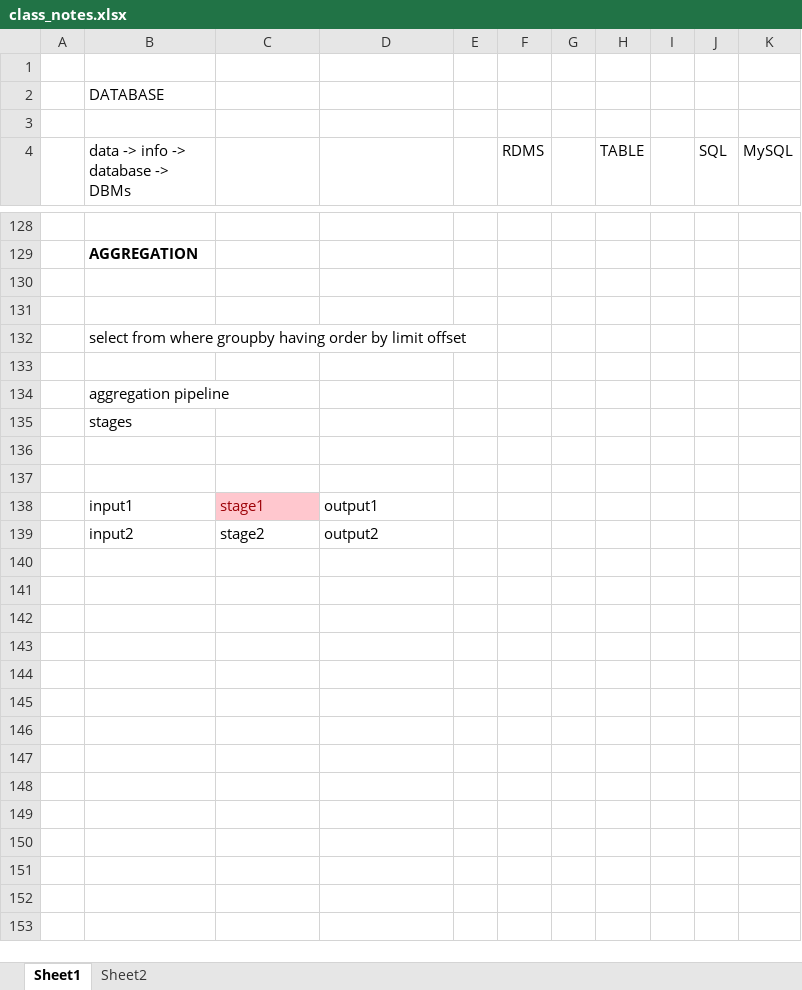
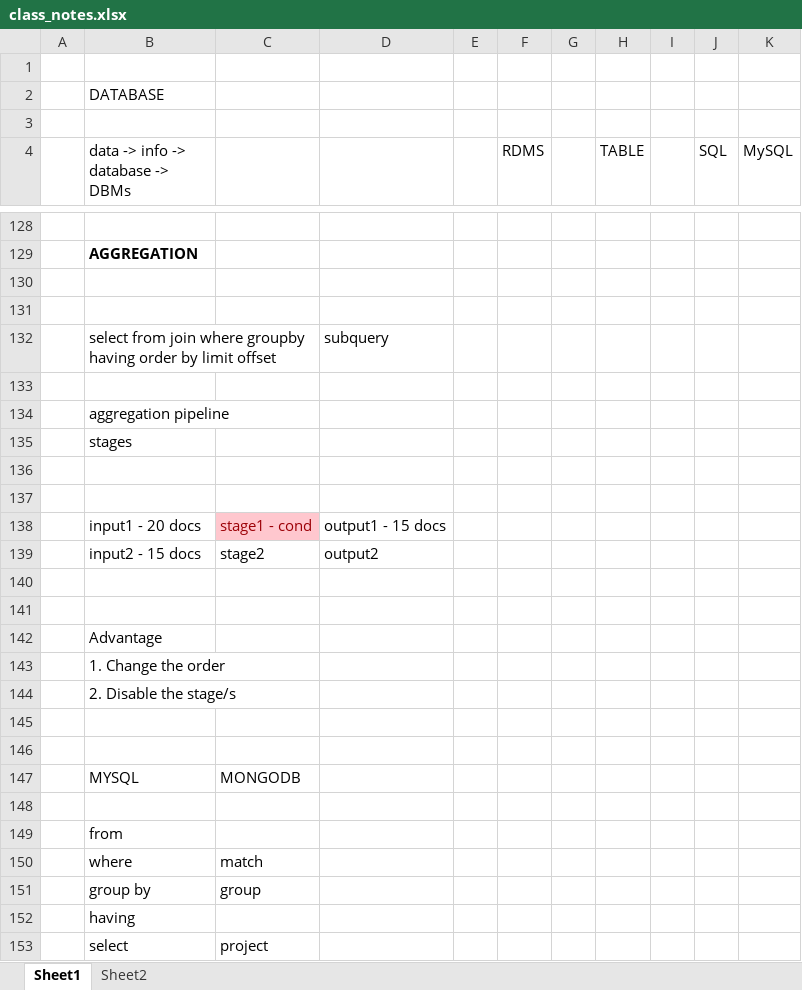
Before and after one commit to fresher2coder/sret-mern-2023-27, an Excel workbook: 1_Materials/class_notes.xlsx, sheet Sheet1, drawn as a sheet; only a part is shown, gaps mark what is left out; values as stored, in another font and other column widths than the file's, no borders; table styles not drawn; removed rows and columns are numbered as before the commit, all else as after; the diff names each change by its address in the sheet, - before the commit and + after, or states it on an @@ line.

Commit message:
project file updated

```diff
--- a/1_Materials/class_notes.xlsx (sheet Sheet1)
+++ b/1_Materials/class_notes.xlsx (sheet Sheet1)
-row 132:  | select from where groupby having order by limit offset
+row 132:  | select from join where groupby having order by limit offset |  | subquery
-row 138:  | input1 | stage1 | output1
+row 138:  | input1 - 20 docs | stage1 - cond | output1 - 15 docs
-B139 (data -> info -> database -> DBMs): input2
+B139 (data -> info -> database -> DBMs): input2 - 15 docs
+row 140: (empty)
+row 141: (empty)
+row 142:  | Advantage
+row 143:  | 1. Change the order
+row 144:  | 2. Disable the stage/s
+row 145: (empty)
+row 146: (empty)
+row 147:  | MYSQL | MONGODB
+row 148: (empty)
+row 149:  | from
+row 150:  | where | match
+row 151:  | group by | group
+row 152:  | having
+row 153:  | select | project
```
Also changed, not shown: 2_Project/1_Web_Development_Project_Details.xlsx, 10 other files.
